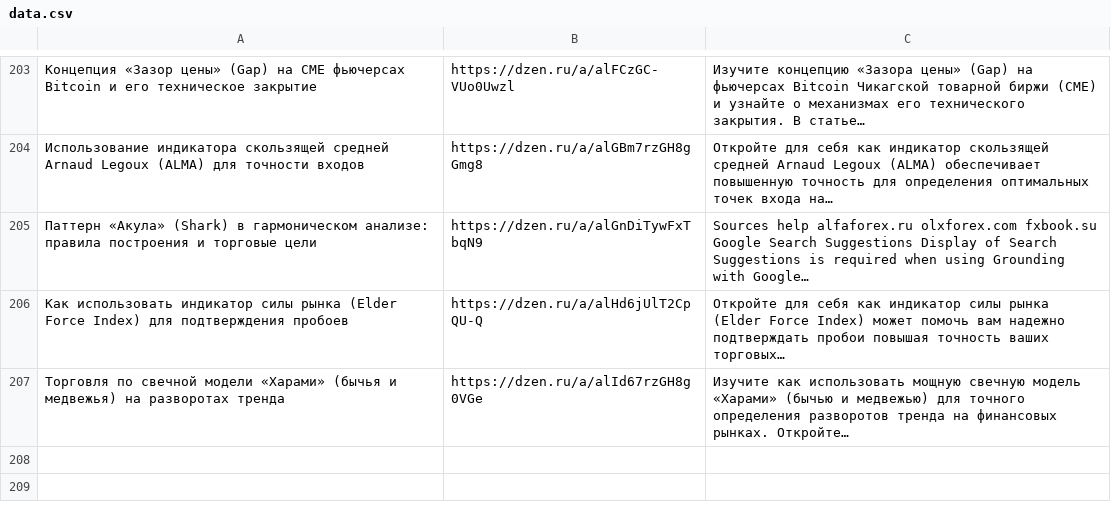
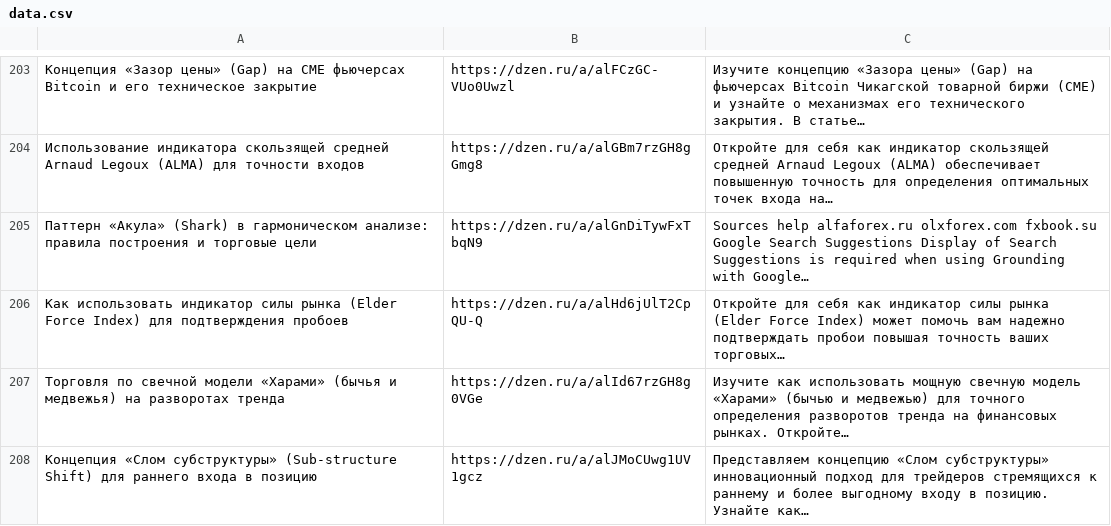
Before and after one commit to stolzmain/zen-auto-site, a CSV file: data.csv, drawn as a sheet; only a part is shown, gaps mark what is left out; the diff names each change by its address in the sheet, - before the commit and + after, or states it on an @@ line.

Commit message:
Обновление data.csv

```diff
--- a/data.csv
+++ b/data.csv
+row 208: Концепция «Слом субструктуры» (Sub-structure Shift) для раннего входа в позицию | https://dzen.ru/a/alJMoCUwg1UV1gcz | Представляем концепцию «Слом субструктуры» инновационный подход для трейдеров стремящихся к раннему и более выгодному входу в позицию. Узнайте как…
```
